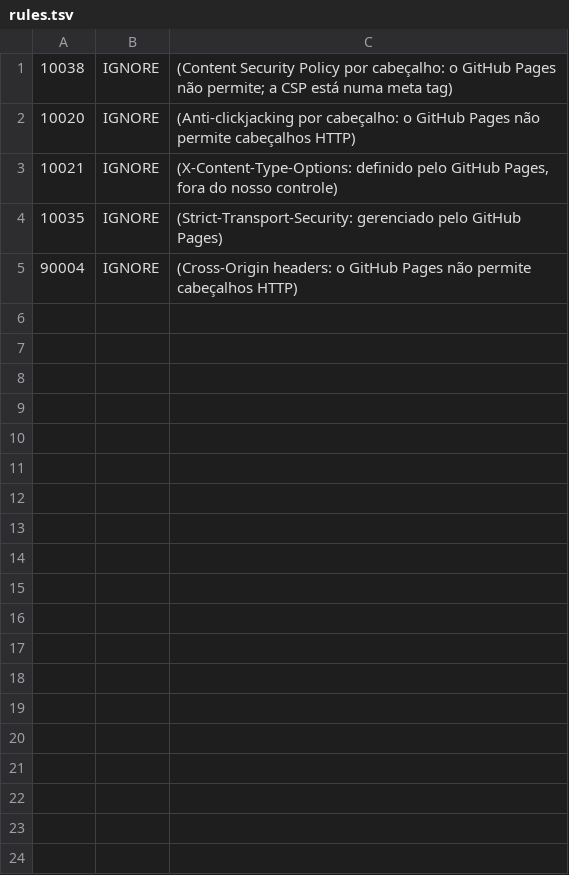
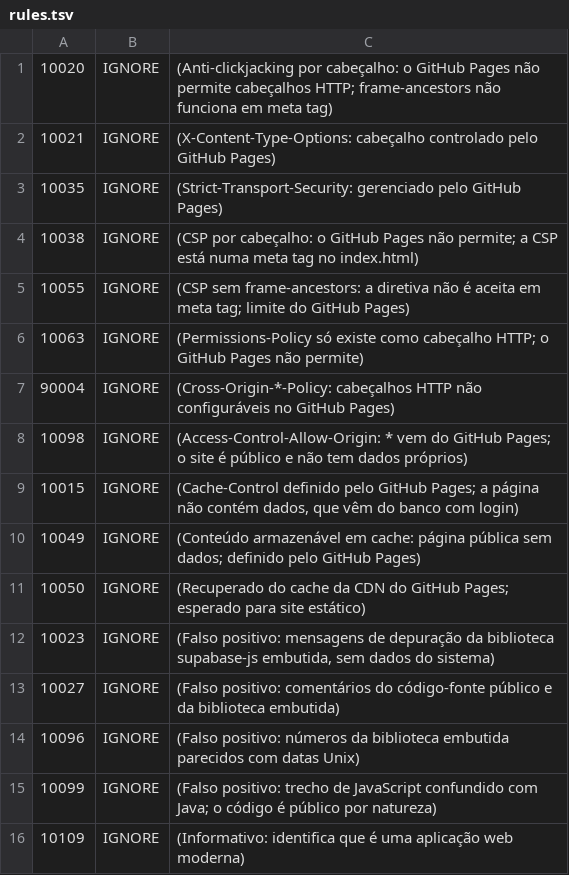
Before and after one commit to jsp-qualidade/jsp-qualidade.github.io, a TSV file: .zap/rules.tsv, drawn as a sheet.

```diff
--- a/.zap/rules.tsv
+++ b/.zap/rules.tsv
@@ -1,5 +1,16 @@
-10038	IGNORE	(Content Security Policy por cabeçalho: o GitHub Pages não permite; a CSP está numa meta tag)
-10020	IGNORE	(Anti-clickjacking por cabeçalho: o GitHub Pages não permite cabeçalhos HTTP)
-10021	IGNORE	(X-Content-Type-Options: definido pelo GitHub Pages, fora do nosso controle)
+10020	IGNORE	(Anti-clickjacking por cabeçalho: o GitHub Pages não permite cabeçalhos HTTP; frame-ancestors não funciona em meta tag)
+10021	IGNORE	(X-Content-Type-Options: cabeçalho controlado pelo GitHub Pages)
 10035	IGNORE	(Strict-Transport-Security: gerenciado pelo GitHub Pages)
-90004	IGNORE	(Cross-Origin headers: o GitHub Pages não permite cabeçalhos HTTP)
+10038	IGNORE	(CSP por cabeçalho: o GitHub Pages não permite; a CSP está numa meta tag no index.html)
+10055	IGNORE	(CSP sem frame-ancestors: a diretiva não é aceita em meta tag; limite do GitHub Pages)
+10063	IGNORE	(Permissions-Policy só existe como cabeçalho HTTP; o GitHub Pages não permite)
+90004	IGNORE	(Cross-Origin-*-Policy: cabeçalhos HTTP não configuráveis no GitHub Pages)
+10098	IGNORE	(Access-Control-Allow-Origin: * vem do GitHub Pages; o site é público e não tem dados próprios)
+10015	IGNORE	(Cache-Control definido pelo GitHub Pages; a página não contém dados, que vêm do banco com login)
+10049	IGNORE	(Conteúdo armazenável em cache: página pública sem dados; definido pelo GitHub Pages)
+10050	IGNORE	(Recuperado do cache da CDN do GitHub Pages; esperado para site estático)
+10023	IGNORE	(Falso positivo: mensagens de depuração da biblioteca supabase-js embutida, sem dados do sistema)
+10027	IGNORE	(Falso positivo: comentários do código-fonte público e da biblioteca embutida)
+10096	IGNORE	(Falso positivo: números da biblioteca embutida parecidos com datas Unix)
+10099	IGNORE	(Falso positivo: trecho de JavaScript confundido com Java; o código é público por natureza)
+10109	IGNORE	(Informativo: identifica que é uma aplicação web moderna)
```
Also changed, not shown: 7 other files.
